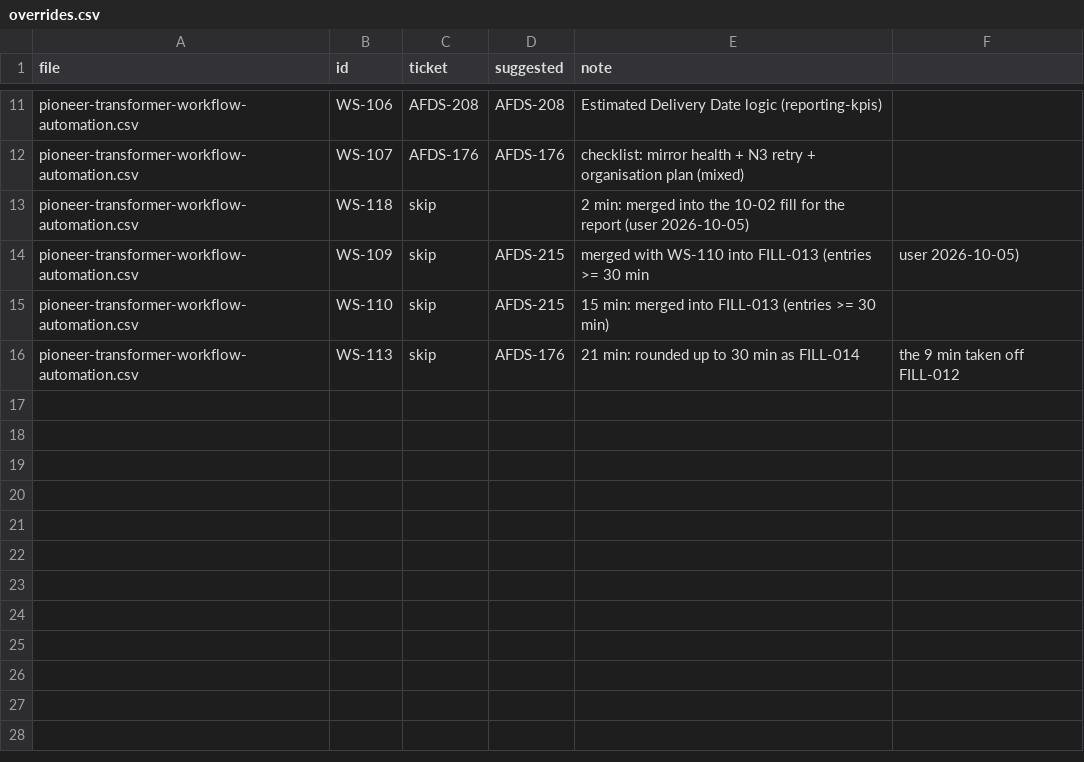
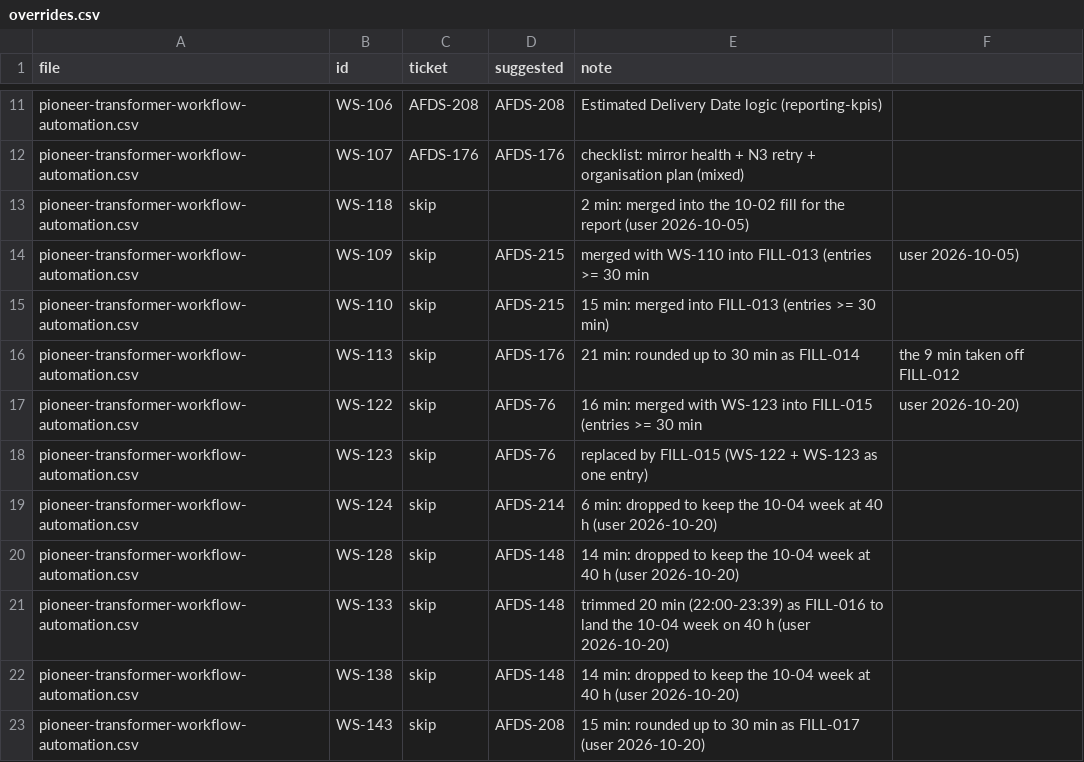
Before and after one commit to Biplan-Consulting-Services/sankerbaril-Timesheets, a CSV file: jira/overrides.csv, drawn as a sheet; only a part is shown, gaps mark what is left out; the diff names each change by its address in the sheet, - before the commit and + after, or states it on an @@ line.

```diff
--- a/jira/overrides.csv
+++ b/jira/overrides.csv
+row 17: pioneer-transformer-workflow-automation.csv | WS-122 | skip | AFDS-76 | 16 min: merged with WS-123 into FILL-015 (entries >= 30 min | user 2026-10-20)
+row 18: pioneer-transformer-workflow-automation.csv | WS-123 | skip | AFDS-76 | replaced by FILL-015 (WS-122 + WS-123 as one entry)
+row 19: pioneer-transformer-workflow-automation.csv | WS-124 | skip | AFDS-214 | 6 min: dropped to keep the 10-04 week at 40 h (user 2026-10-20)
+row 20: pioneer-transformer-workflow-automation.csv | WS-128 | skip | AFDS-148 | 14 min: dropped to keep the 10-04 week at 40 h (user 2026-10-20)
+row 21: pioneer-transformer-workflow-automation.csv | WS-133 | skip | AFDS-148 | trimmed 20 min (22:00-23:39) as FILL-016 to land the 10-04 week on 40 h (user 2026-10-20)
+row 22: pioneer-transformer-workflow-automation.csv | WS-138 | skip | AFDS-148 | 14 min: dropped to keep the 10-04 week at 40 h (user 2026-10-20)
+row 23: pioneer-transformer-workflow-automation.csv | WS-143 | skip | AFDS-208 | 15 min: rounded up to 30 min as FILL-017 (user 2026-10-20)
```
Also changed, not shown: jira/comments.csv, jira/fill.csv, 5 other files.
